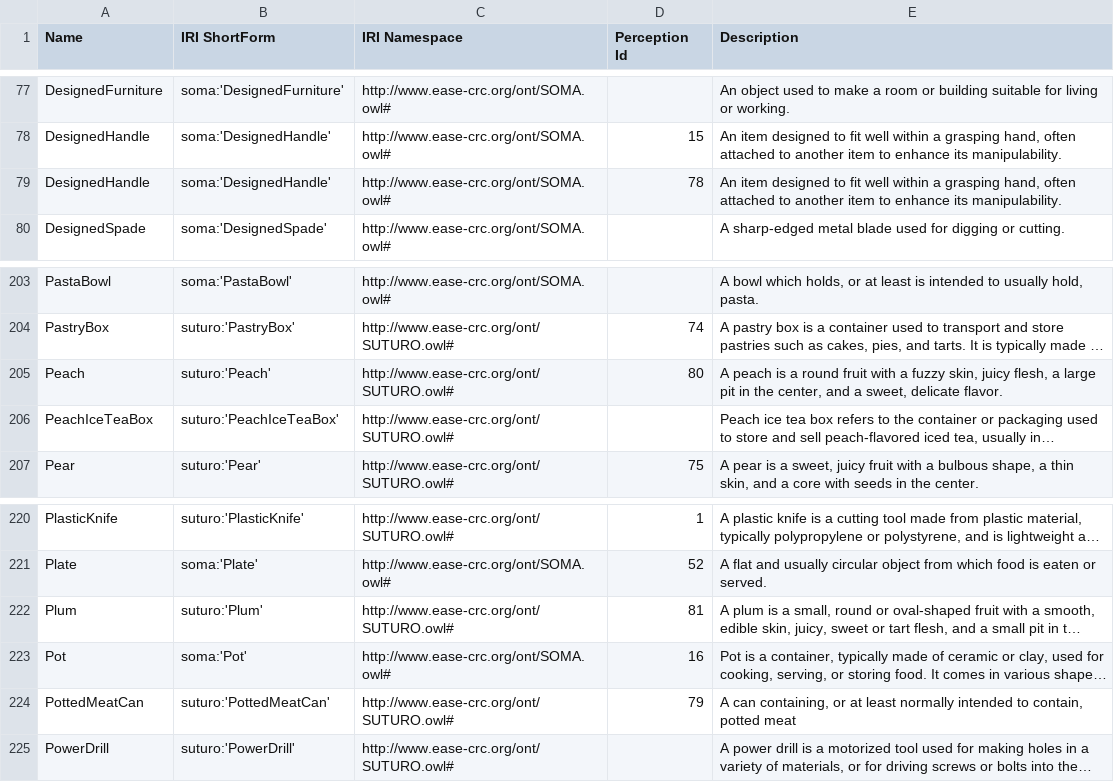
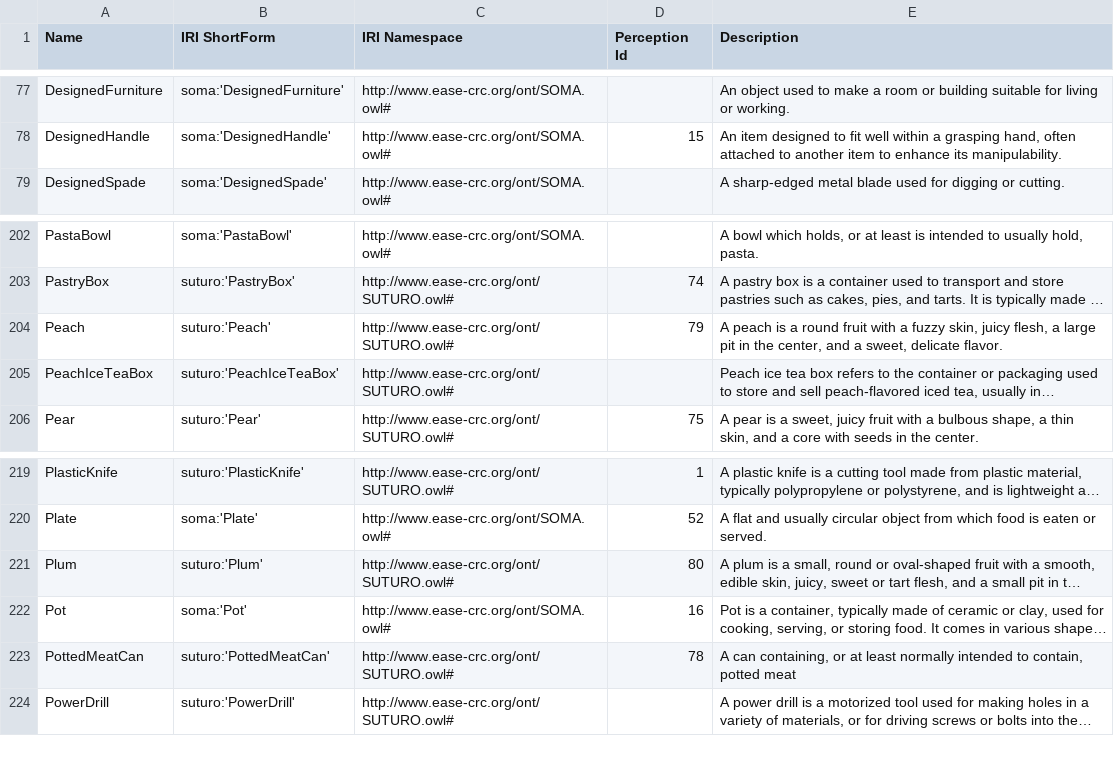
Before and after one commit to SUTURO/suturo_knowledge, a CSV file: docs/objects/owl2anything/output/suturo_objects.csv, drawn as a sheet; only a part is shown, gaps mark what is left out; long unchanged cells end in …; removed rows and columns are numbered as before the commit, all else as after; the diff names each change by its address in the sheet, - before the commit and + after, or states it on an @@ line.

Commit message:
Updated SUTURO Objects to 38fb86e (owl2anything:58 :rocket:)

```diff
--- a/docs/objects/owl2anything/output/suturo_objects.csv
+++ b/docs/objects/owl2anything/output/suturo_objects.csv
-row 79: DesignedHandle | soma:'DesignedHandle' | http://www.ease-crc.org/ont/SOMA.owl# | 78 | An item designed to fit well within a grasping hand, often attached to another item to enhance its manipulability.
-D204 (Perception Id): 80
+D204 (Perception Id): 79
-D221 (Perception Id): 81
+D221 (Perception Id): 80
-D223 (Perception Id): 79
+D223 (Perception Id): 78
```
Also changed, not shown: 4 other files.
